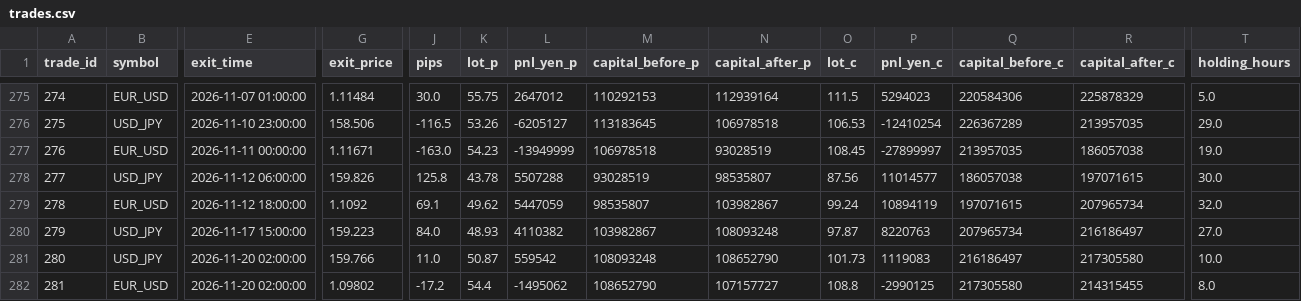
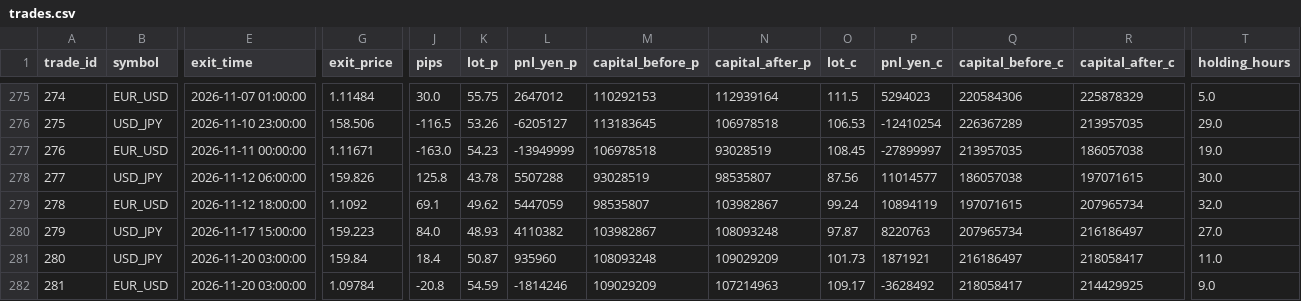
Before and after one commit to PJ-Baibain/pb-trade-log, a CSV file: trades.csv, drawn as a sheet; only a part is shown, gaps mark what is left out; the diff names each change by its address in the sheet, - before the commit and + after, or states it on an @@ line.

Commit message:
trade update 2026-11-20 03:30

```diff
--- a/trades.csv
+++ b/trades.csv
-E281:E282 (exit_time): 2026-11-20 02:00:00
+E281:E282 (exit_time): 2026-11-20 03:00:00
-G281 (exit_price): 159.766
+G281 (exit_price): 159.84
-J281 (pips): 11.0
+J281 (pips): 18.4
-L281 (pnl_yen_p): 559542
+L281 (pnl_yen_p): 935960
-N281 (capital_after_p): 108652790
+N281 (capital_after_p): 109029209
-P281 (pnl_yen_c): 1119083
+P281 (pnl_yen_c): 1871921
-R281 (capital_after_c): 217305580
+R281 (capital_after_c): 218058417
-T281 (holding_hours): 10.0
+T281 (holding_hours): 11.0
-G282 (exit_price): 1.09802
+G282 (exit_price): 1.09784
-J282 (pips): -17.2
+J282 (pips): -20.8
-K282 (lot_p): 54.4
+K282 (lot_p): 54.59
-L282 (pnl_yen_p): -1495062
+L282 (pnl_yen_p): -1814246
-M282 (capital_before_p): 108652790
+M282 (capital_before_p): 109029209
-N282 (capital_after_p): 107157727
+N282 (capital_after_p): 107214963
-O282 (lot_c): 108.8
+O282 (lot_c): 109.17
-P282 (pnl_yen_c): -2990125
+P282 (pnl_yen_c): -3628492
-Q282 (capital_before_c): 217305580
+Q282 (capital_before_c): 218058417
-R282 (capital_after_c): 214315455
+R282 (capital_after_c): 214429925
-T282 (holding_hours): 8.0
+T282 (holding_hours): 9.0
```
Also changed, not shown: equity.csv, 6 other files.
